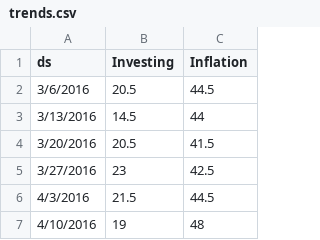
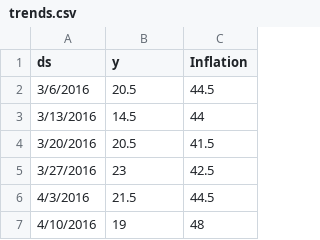
Before and after one commit to Thormatt/test, a CSV file: trends.csv, drawn as a sheet; only a part is shown.

Commit message:
Update trends.csv

```diff
--- a/trends.csv
+++ b/trends.csv
@@ -1,2 +1,2 @@
-ds,Investing,Inflation
+ds,y,Inflation
 3/6/2016,20.5,44.5
```
